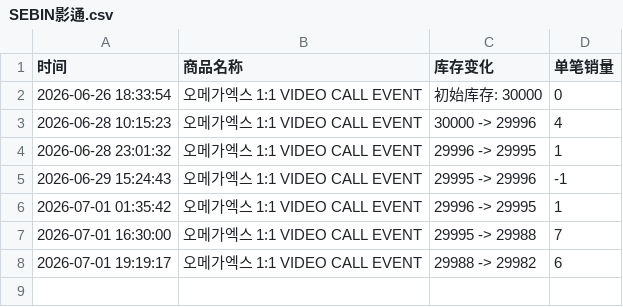
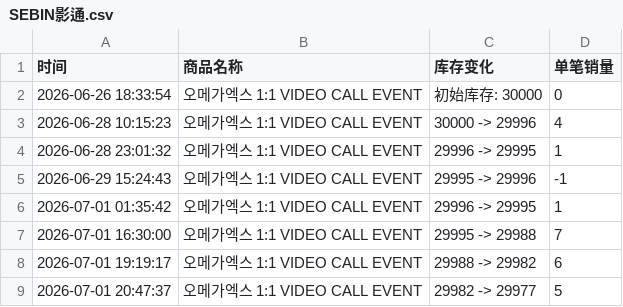
Before and after one commit to Juineii/omegax_ns0701, a CSV file: SEBIN影通.csv, drawn as a sheet; the diff names each change by its address in the sheet, - before the commit and + after, or states it on an @@ line.

Commit message:
自动更新库存数据 2026-07-01 20:47:43

```diff
--- a/SEBIN影通.csv
+++ b/SEBIN影通.csv
+row 9: 2026-07-01 20:47:37 | 오메가엑스 1:1 VIDEO CALL EVENT | 29982 -> 29977 | 5
```
